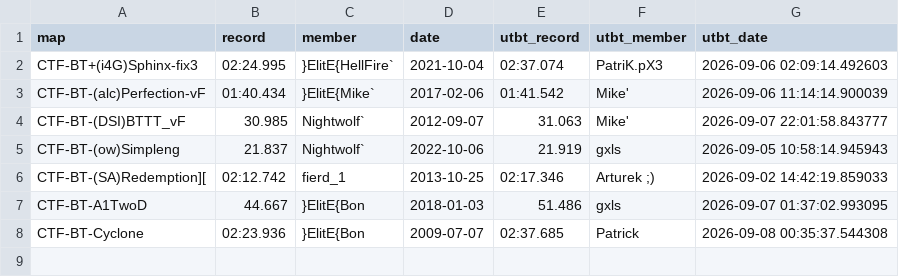
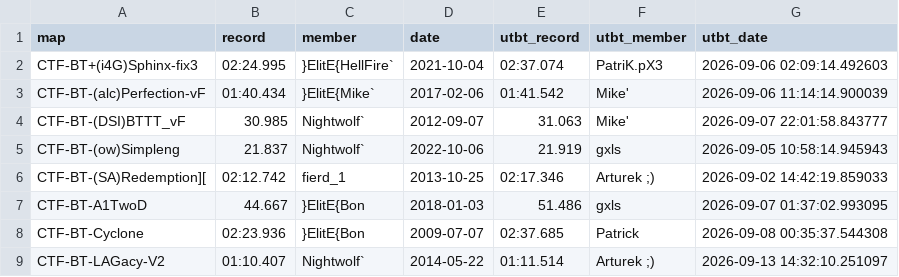
Before and after one commit to UT-BT/utbt_i4g_tracker_frontend, a CSV file: resources/data/unbeaten_i4g_records.csv, drawn as a sheet.

```diff
--- a/resources/data/unbeaten_i4g_records.csv
+++ b/resources/data/unbeaten_i4g_records.csv
@@ -8 +8,2 @@ CTF-BT-A1TwoD,44.667,}ElitE{Bon,2018-01-03,51.486,gxls,2026-09-07 01:37:02.99309
 CTF-BT-Cyclone,02:23.936,}ElitE{Bon,2009-07-07,02:37.685,Patrick,2026-09-08 00:35:37.544308
+CTF-BT-LAGacy-V2,01:10.407,Nightwolf`,2014-05-22,01:11.514,Arturek ;),2026-09-13 14:32:10.251097
```
Also changed, not shown: resources/data/no_utbt_i4g_records.csv, resources/data/run_metadata.csv.
